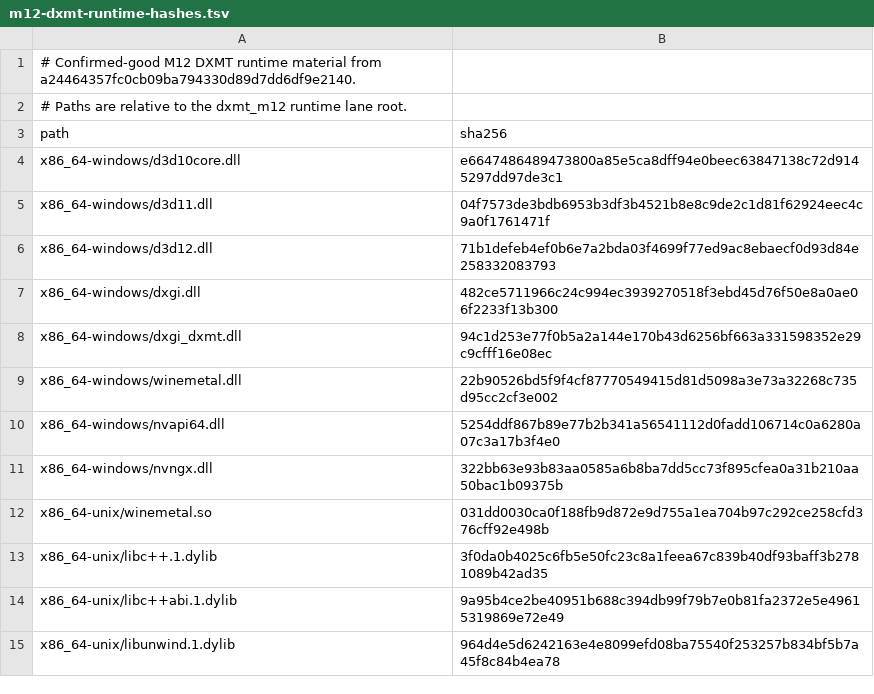
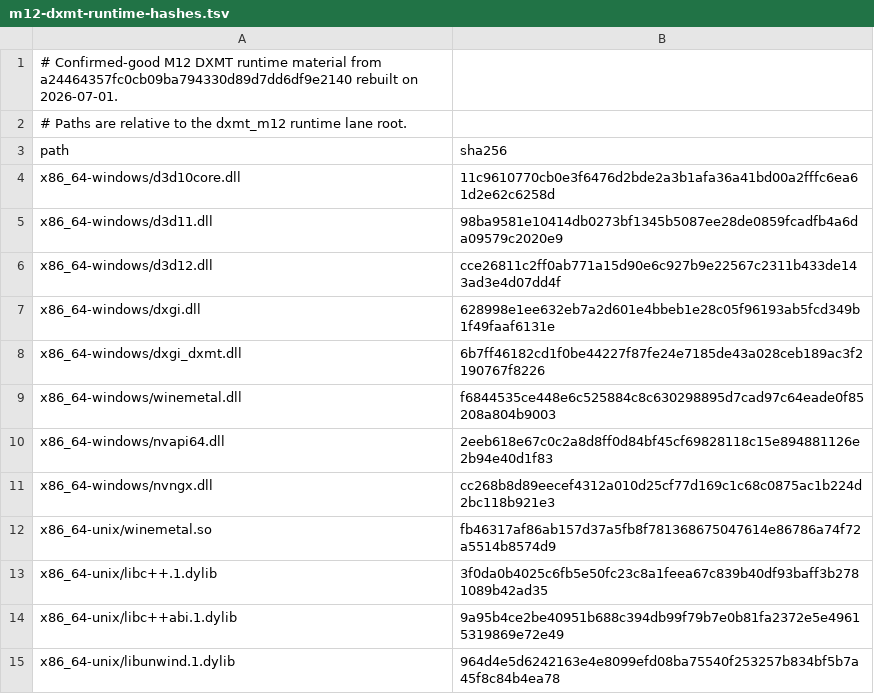
Before and after one commit to aaf2tbz/metalsharp, a TSV file: tools/bundles/m12-dxmt-runtime-hashes.tsv, drawn as a sheet.

Commit message:
fix: verify staged M12 graphics runtime

```diff
--- a/tools/bundles/m12-dxmt-runtime-hashes.tsv
+++ b/tools/bundles/m12-dxmt-runtime-hashes.tsv
@@ -1,13 +1,13 @@
-# Confirmed-good M12 DXMT runtime material from a24464357fc0cb09ba794330d89d7dd6df9e2140.
+# Confirmed-good M12 DXMT runtime material from a24464357fc0cb09ba794330d89d7dd6df9e2140 rebuilt on 2026-07-01.
 # Paths are relative to the dxmt_m12 runtime lane root.
 path	sha256
-x86_64-windows/d3d10core.dll	e6647486489473800a85e5ca8dff94e0beec63847138c72d9145297dd97de3c1
-x86_64-windows/d3d11.dll	04f7573de3bdb6953b3df3b4521b8e8c9de2c1d81f62924eec4c9a0f1761471f
-x86_64-windows/d3d12.dll	71b1defeb4ef0b6e7a2bda03f4699f77ed9ac8ebaecf0d93d84e258332083793
-x86_64-windows/dxgi.dll	482ce5711966c24c994ec3939270518f3ebd45d76f50e8a0ae06f2233f13b300
-x86_64-windows/dxgi_dxmt.dll	94c1d253e77f0b5a2a144e170b43d6256bf663a331598352e29c9cfff16e08ec
-x86_64-windows/winemetal.dll	22b90526bd5f9f4cf87770549415d81d5098a3e73a32268c735d95cc2cf3e002
-x86_64-windows/nvapi64.dll	5254ddf867b89e77b2b341a56541112d0fadd106714c0a6280a07c3a17b3f4e0
-x86_64-windows/nvngx.dll	322bb63e93b83aa0585a6b8ba7dd5cc73f895cfea0a31b210aa50bac1b09375b
-x86_64-unix/winemetal.so	031dd0030ca0f188fb9d872e9d755a1ea704b97c292ce258cfd376cff92e498b
+x86_64-windows/d3d10core.dll	11c9610770cb0e3f6476d2bde2a3b1afa36a41bd00a2fffc6ea61d2e62c6258d
+x86_64-windows/d3d11.dll	98ba9581e10414db0273bf1345b5087ee28de0859fcadfb4a6da09579c2020e9
+x86_64-windows/d3d12.dll	cce26811c2ff0ab771a15d90e6c927b9e22567c2311b433de143ad3e4d07dd4f
+x86_64-windows/dxgi.dll	628998e1ee632eb7a2d601e4bbeb1e28c05f96193ab5fcd349b1f49faaf6131e
+x86_64-windows/dxgi_dxmt.dll	6b7ff46182cd1f0be44227f87fe24e7185de43a028ceb189ac3f2190767f8226
+x86_64-windows/winemetal.dll	f6844535ce448e6c525884c8c630298895d7cad97c64eade0f85208a804b9003
+x86_64-windows/nvapi64.dll	2eeb618e67c0c2a8d8ff0d84bf45cf69828118c15e894881126e2b94e40d1f83
+x86_64-windows/nvngx.dll	cc268b8d89eecef4312a010d25cf77d169c1c68c0875ac1b224d2bc118b921e3
+x86_64-unix/winemetal.so	fb46317af86ab157d37a5fb8f781368675047614e86786a74f72a5514b8574d9
 x86_64-unix/libc++.1.dylib	3f0da0b4025c6fb5e50fc23c8a1feea67c839b40df93baff3b2781089b42ad35
```
Also changed, not shown: 3 other files.
